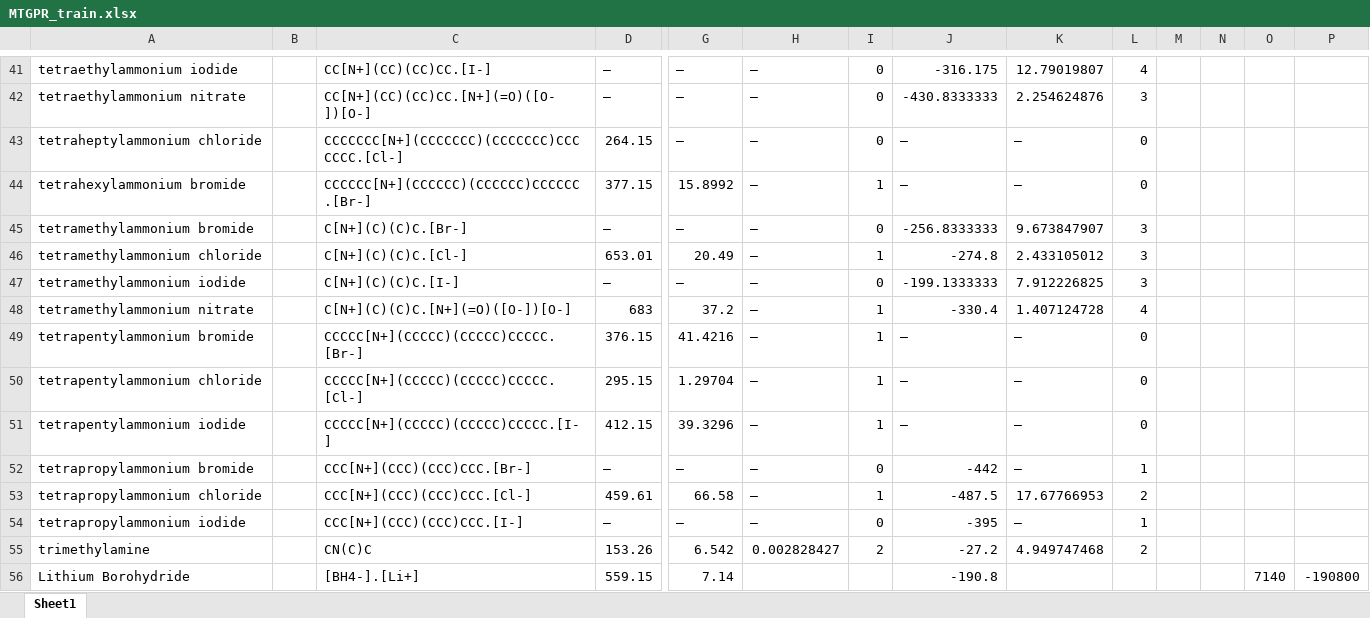
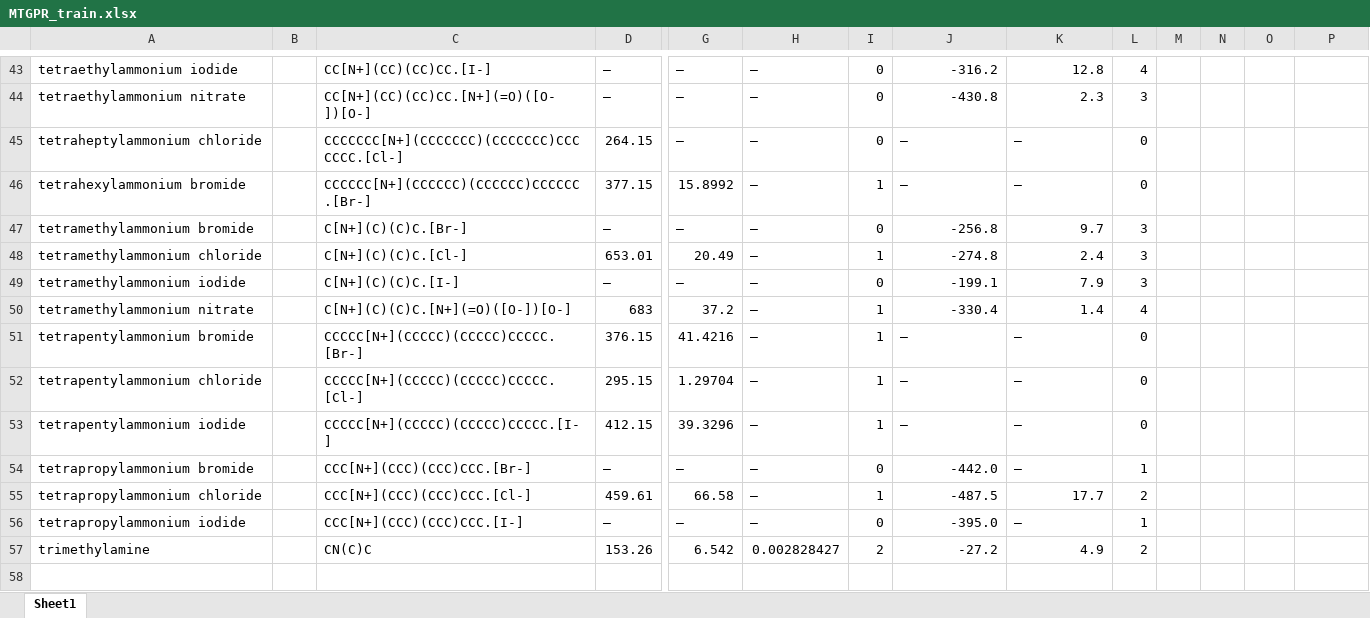
Before and after one commit to AlexGlotov117/chem-forge, an Excel workbook: MTGPR_train.xlsx, sheet Sheet1, drawn as a sheet; only a part is shown, gaps mark what is left out; values as stored, in another font and other column widths than the file's, no borders; conditional formats not drawn; removed rows and columns are numbered as before the commit, all else as after; rows hold the shown columns only; the diff covers the shown part only; the diff names each change by its address in the sheet, - before the commit and + after, or states it on an @@ line.

```diff
--- a/MTGPR_train.xlsx (sheet Sheet1)
+++ b/MTGPR_train.xlsx (sheet Sheet1)
-J43: -316.175
+J43: -316.2
-K43: 12.79019807
+K43: 12.8
-J44: -430.8333333
+J44: -430.8
-K44: 2.254624876
+K44: 2.3
-J47: -256.8333333
+J47: -256.8
-K47: 9.673847907
+K47: 9.7
-K48: 2.433105012
+K48: 2.4
-J49: -199.1333333
+J49: -199.1
-K49: 7.912226825
+K49: 7.9
-K50: 1.407124728
+K50: 1.4
-J54: -442
+J54: -442.0
-K55: 17.67766953
+K55: 17.7
-J56: -395
+J56: -395.0
-K57: 4.949747468
+K57: 4.9
-row 56: Lithium Borohydride |  | [BH4-].[Li+] | 559.15 | 7.14 |  |  | -190.8 |  |  |  |  | 7140 | -190800
```
Also changed, not shown: 2 added rows and 45 edited cells elsewhere in this sheet, 5 other files.
